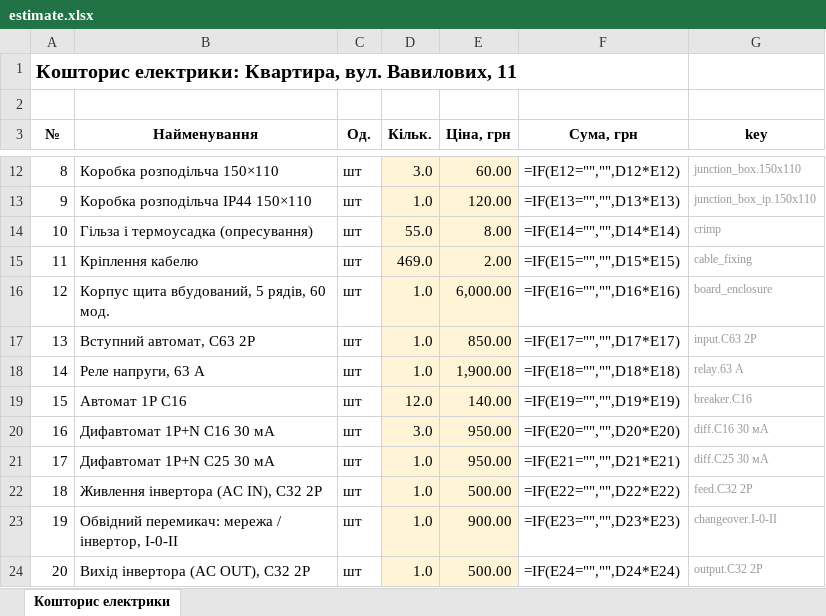
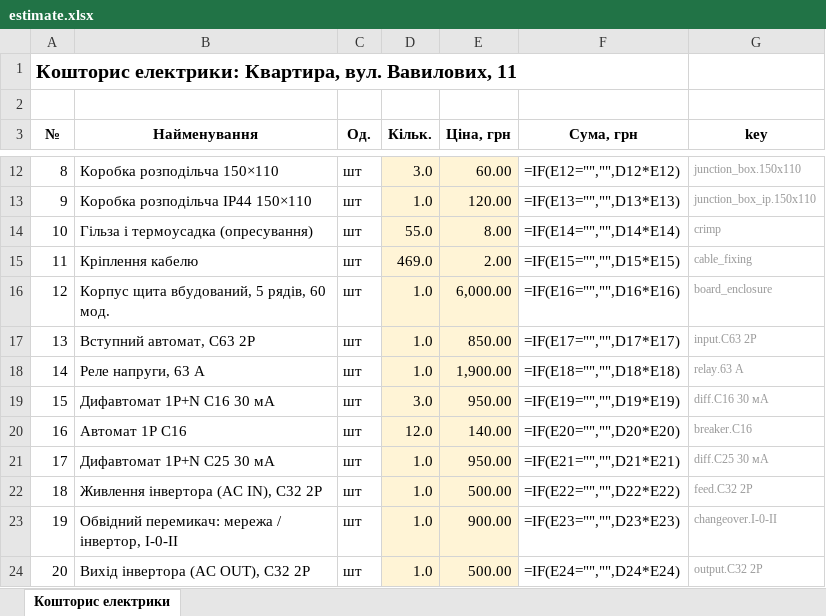
Before and after one commit to Coder801/floorplan-engine, an Excel workbook: projects/vavilovykh-11/out/estimate.xlsx, sheet Кошторис електрики, drawn as a sheet; only a part is shown, gaps mark what is left out; values as stored, in another font and other column widths than the file's, no borders; formulas without a stored value are shown as written; removed rows and columns are numbered as before the commit, all else as after; the diff names each change by its address in the sheet, - before the commit and + after, or states it on an @@ line.

Commit message:
chore(projects): save reserve answer, rebuild out/ for vavilovykh-11
- answers.yaml: groups on the backup bus (panel_reserve)
- out/: rebuilt with the current code, stickers in four PDFs

```diff
--- a/projects/vavilovykh-11/out/estimate.xlsx (sheet Кошторис електрики)
+++ b/projects/vavilovykh-11/out/estimate.xlsx (sheet Кошторис електрики)
-row 19: 15 | Автомат 1P C16 | шт | 12.0 | 140.00 | =IF(E19="","",D19*E19) | breaker.C16
-A19 (№): 16
+A19 (№): 15
-F19 (Сума, грн): =IF(E20="","",D20*E20)
+F19 (Сума, грн): =IF(E19="","",D19*E19)
+row 20: 16 | Автомат 1P C16 | шт | 12.0 | 140.00 | =IF(E20="","",D20*E20) | breaker.C16
```
Also changed, not shown: projects/vavilovykh-11/out/plumbing-estimate.xlsx, 11 other files.
